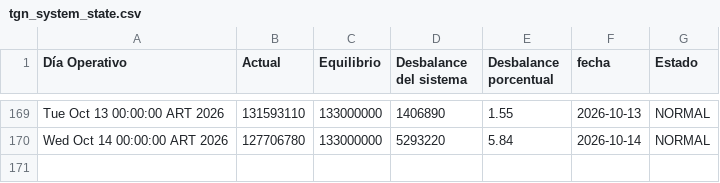
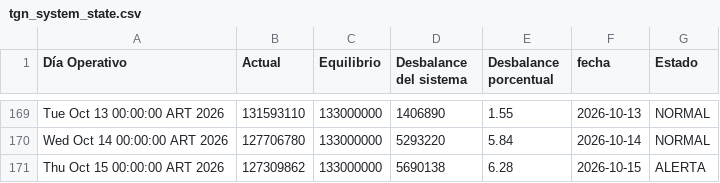
Before and after one commit to RodrigoManassero/estado-sistema-gas-rodrigo, a CSV file: data/tgn_system_state.csv, drawn as a sheet; only a part is shown, gaps mark what is left out.

```diff
--- a/data/tgn_system_state.csv
+++ b/data/tgn_system_state.csv
@@ -170 +170,2 @@ Tue Oct 13 00:00:00 ART 2026,131593110,133000000,1406890,1.55,2026-10-13,NORMAL
 Wed Oct 14 00:00:00 ART 2026,127706780,133000000,5293220,5.84,2026-10-14,NORMAL
+Thu Oct 15 00:00:00 ART 2026,127309862,133000000,5690138,6.28,2026-10-15,ALERTA
```
Also changed, not shown: data/daily.csv, 6 other files.
